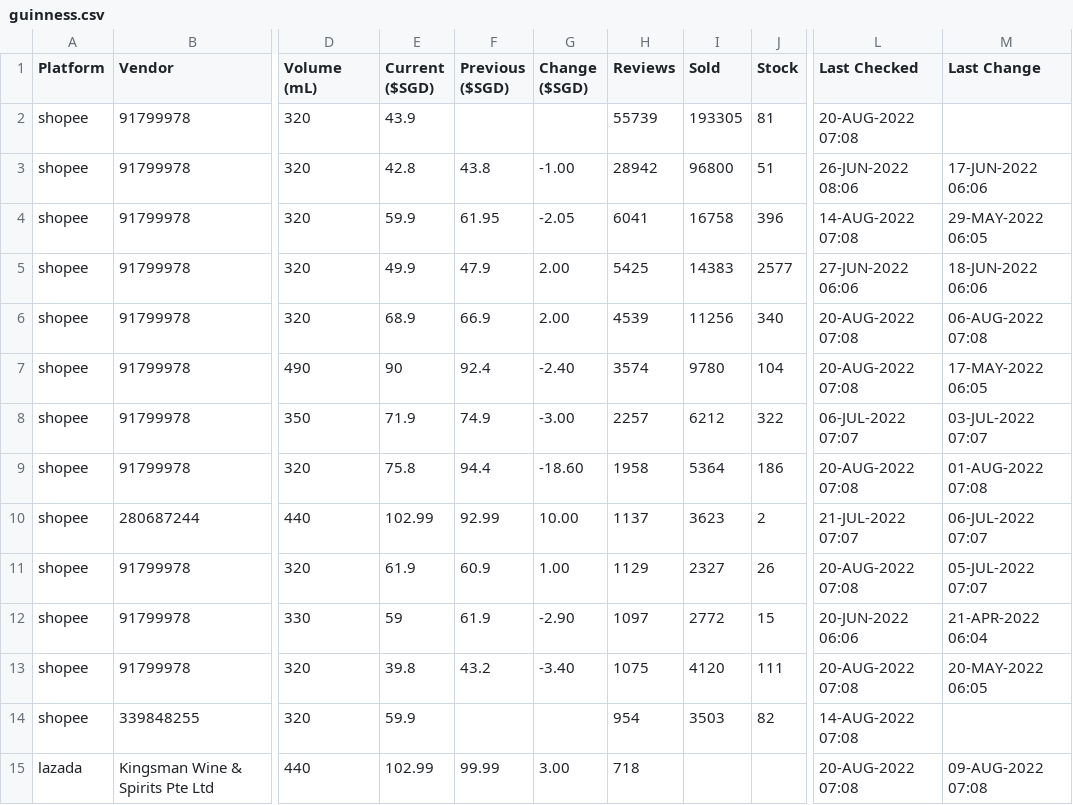
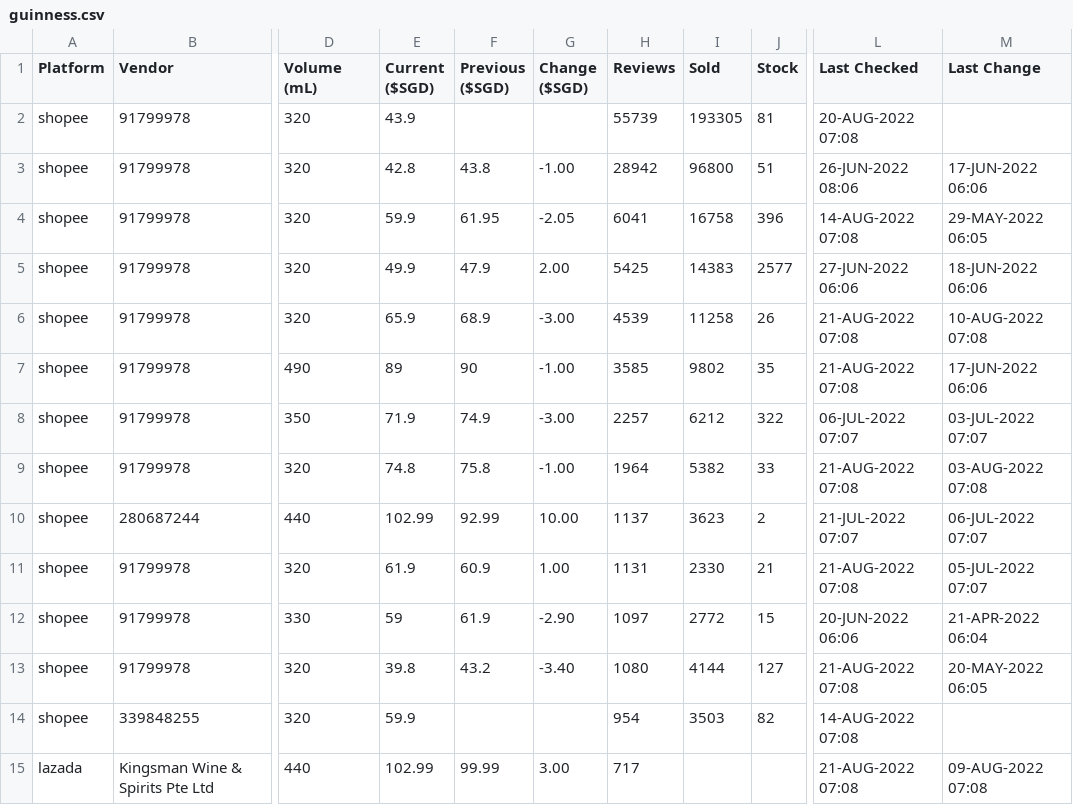
Before and after one commit to ngshiheng/fareview, a CSV file: data/guinness.csv, drawn as a sheet; only a part is shown, gaps mark what is left out; the diff covers the shown part only; the diff names each change by its address in the sheet, - before the commit and + after, or states it on an @@ line.

```diff
--- a/data/guinness.csv
+++ b/data/guinness.csv
-E6 (Current ($SGD)): 68.9
+E6 (Current ($SGD)): 65.9
-F6 (Previous ($SGD)): 66.9
+F6 (Previous ($SGD)): 68.9
-G6 (Change ($SGD)): 2.00
+G6 (Change ($SGD)): -3.00
-I6 (Sold): 11256
+I6 (Sold): 11258
-J6 (Stock): 340
+J6 (Stock): 26
-L6:L7 (Last Checked): 20-AUG-2022 07:08
+L6:L7 (Last Checked): 21-AUG-2022 07:08
-M6 (Last Change): 06-AUG-2022 07:08
+M6 (Last Change): 10-AUG-2022 07:08
-E7 (Current ($SGD)): 90
+E7 (Current ($SGD)): 89
-F7 (Previous ($SGD)): 92.4
+F7 (Previous ($SGD)): 90
-G7 (Change ($SGD)): -2.40
+G7 (Change ($SGD)): -1.00
-H7 (Reviews): 3574
+H7 (Reviews): 3585
-I7 (Sold): 9780
+I7 (Sold): 9802
-J7 (Stock): 104
+J7 (Stock): 35
-M7 (Last Change): 17-MAY-2022 06:05
+M7 (Last Change): 17-JUN-2022 06:06
-E9 (Current ($SGD)): 75.8
+E9 (Current ($SGD)): 74.8
-F9 (Previous ($SGD)): 94.4
+F9 (Previous ($SGD)): 75.8
-G9 (Change ($SGD)): -18.60
+G9 (Change ($SGD)): -1.00
-H9 (Reviews): 1958
+H9 (Reviews): 1964
-I9 (Sold): 5364
+I9 (Sold): 5382
-J9 (Stock): 186
+J9 (Stock): 33
-L9 (Last Checked): 20-AUG-2022 07:08
+L9 (Last Checked): 21-AUG-2022 07:08
-M9 (Last Change): 01-AUG-2022 07:08
+M9 (Last Change): 03-AUG-2022 07:08
-H11 (Reviews): 1129
+H11 (Reviews): 1131
-I11 (Sold): 2327
+I11 (Sold): 2330
-J11 (Stock): 26
+J11 (Stock): 21
-L11 (Last Checked): 20-AUG-2022 07:08
+L11 (Last Checked): 21-AUG-2022 07:08
-H13 (Reviews): 1075
+H13 (Reviews): 1080
-I13 (Sold): 4120
+I13 (Sold): 4144
-J13 (Stock): 111
+J13 (Stock): 127
-L13 (Last Checked): 20-AUG-2022 07:08
+L13 (Last Checked): 21-AUG-2022 07:08
-H15 (Reviews): 718
+H15 (Reviews): 717
-L15 (Last Checked): 20-AUG-2022 07:08
+L15 (Last Checked): 21-AUG-2022 07:08
```
Also changed, not shown: 17 edited cells elsewhere in this file, data/asahi.csv, data/carlsberg.csv, 2 other files.
